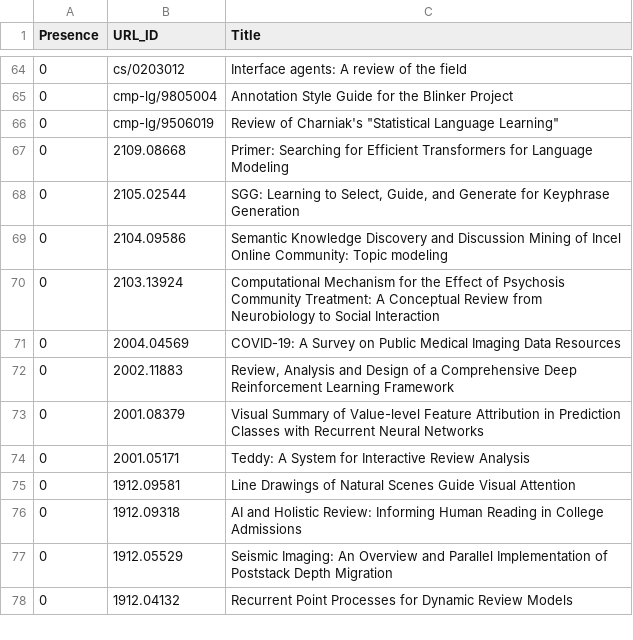
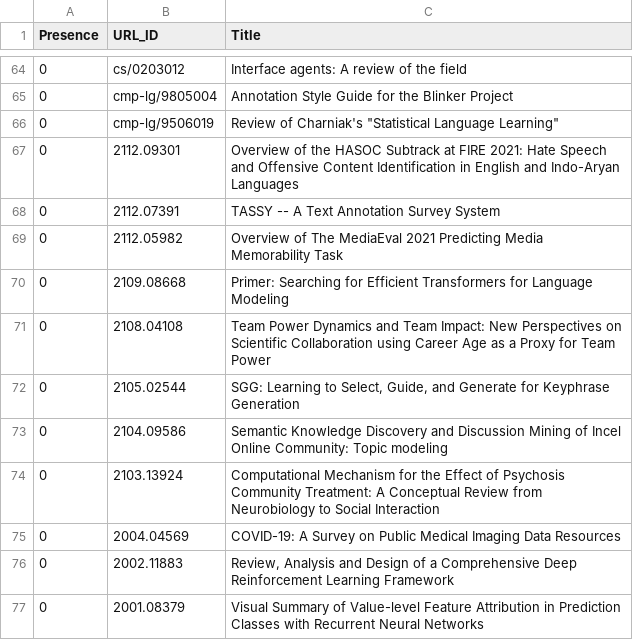
Before and after one commit to ml-feeds/arxiv-ml-reviews, a CSV file: arxivmlrev/_config/articles.csv, drawn as a sheet; only a part is shown, gaps mark what is left out; the shorter side is filled out with more unchanged rows; the diff names each change by its address in the sheet, - before the commit and + after, or states it on an @@ line.

Commit message:
Blacklist some articles

```diff
--- a/arxivmlrev/_config/articles.csv
+++ b/arxivmlrev/_config/articles.csv
+row 67: 0 | 2112.09301 | Overview of the HASOC Subtrack at FIRE 2021: Hate Speech and Offensive Content Identification in English and Indo-Aryan Languages
+row 68: 0 | 2112.07391 | TASSY -- A Text Annotation Survey System
+row 69: 0 | 2112.05982 | Overview of The MediaEval 2021 Predicting Media Memorability Task
+row 71: 0 | 2108.04108 | Team Power Dynamics and Team Impact: New Perspectives on Scientific Collaboration using Career Age as a Proxy for Team Power
```
